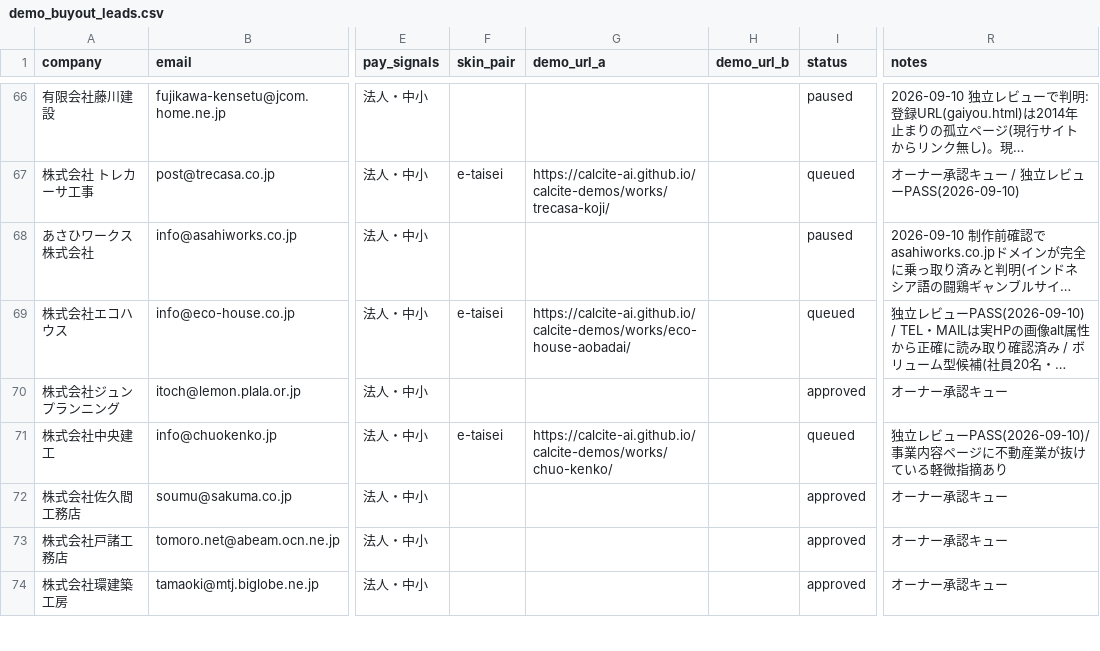
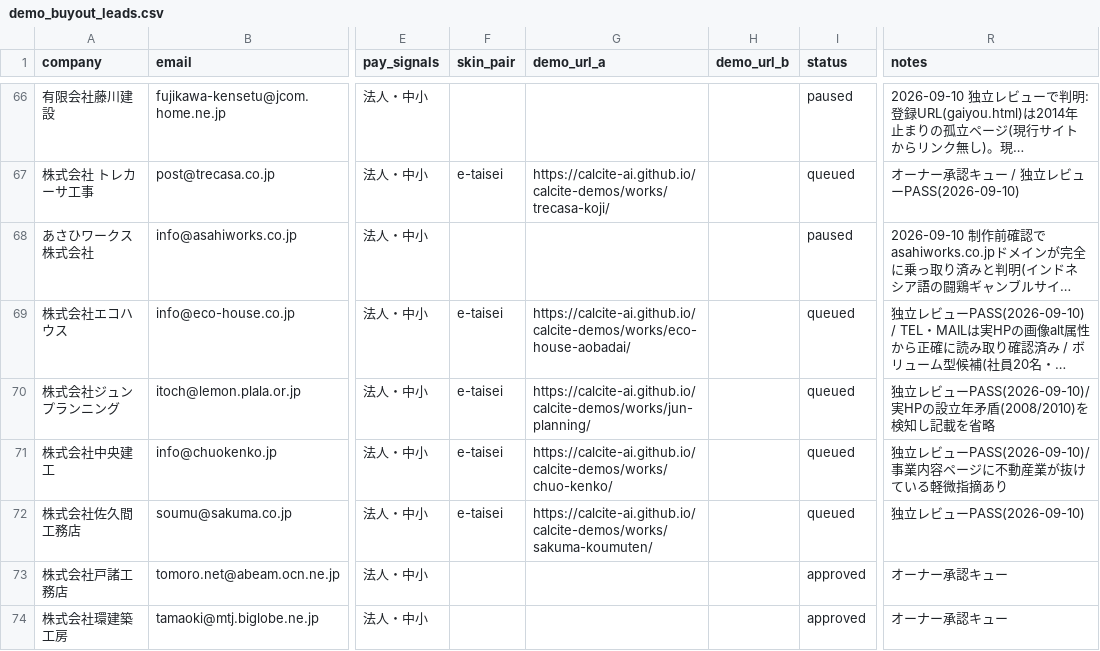
Before and after one commit to calcite-ai/calcite-demos, a CSV file: buyout-ops/demo_buyout_leads.csv, drawn as a sheet; only a part is shown, gaps mark what is left out; long unchanged cells end in …; the diff names each change by its address in the sheet, - before the commit and + after, or states it on an @@ line.

```diff
--- a/buyout-ops/demo_buyout_leads.csv
+++ b/buyout-ops/demo_buyout_leads.csv
-F70 (skin_pair): (empty)
+F70 (skin_pair): e-taisei
-G70 (demo_url_a): (empty)
+G70 (demo_url_a): https://calcite-ai.github.io/calcite-demos/works/jun-planning/
-I70 (status): approved
+I70 (status): queued
-R70 (notes): オーナー承認キュー
+R70 (notes): 独立レビューPASS(2026-09-10)/実HPの設立年矛盾(2008/2010)を検知し記載を省略
-F72 (skin_pair): (empty)
+F72 (skin_pair): e-taisei
-G72 (demo_url_a): (empty)
+G72 (demo_url_a): https://calcite-ai.github.io/calcite-demos/works/sakuma-koumuten/
-I72 (status): approved
+I72 (status): queued
-R72 (notes): オーナー承認キュー
+R72 (notes): 独立レビューPASS(2026-09-10)
```
